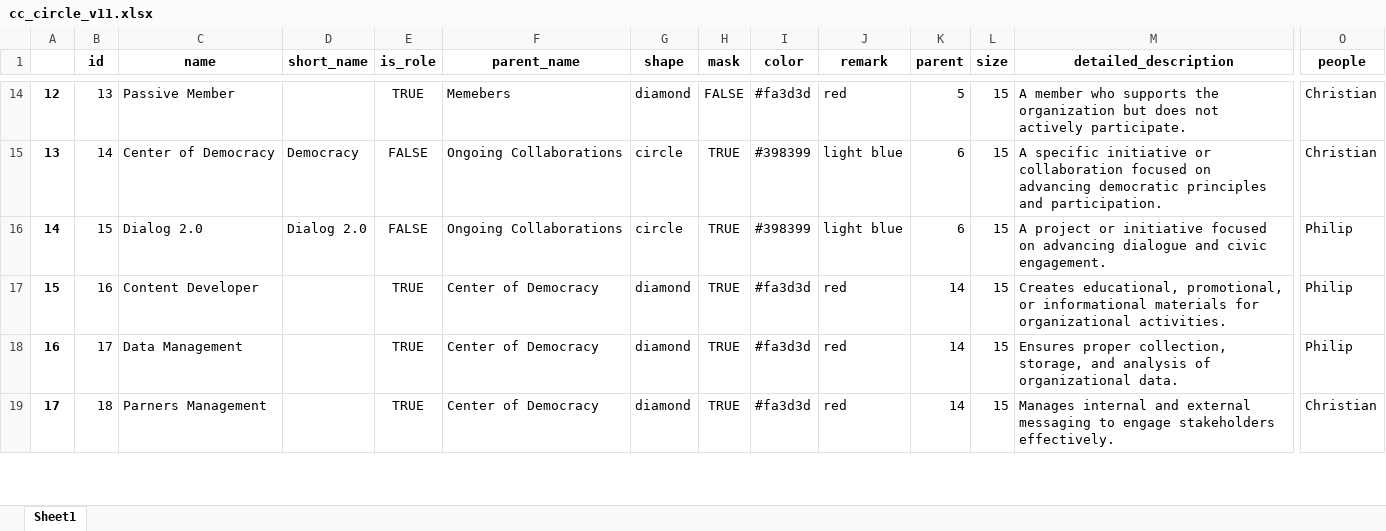
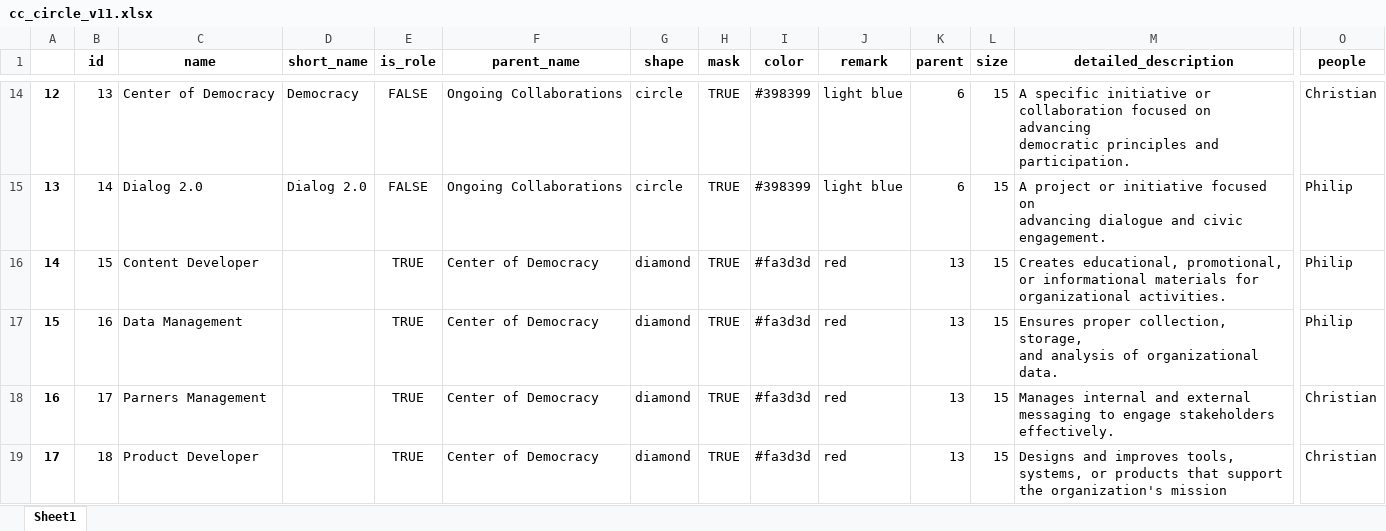
Before and after one commit to chrvt/VEGA_gh, an Excel workbook: projects/sociocracy/cc_circle_v11.xlsx, sheet Sheet1, drawn as a sheet; only a part is shown, gaps mark what is left out; values as stored, in another font and other column widths than the file's, no borders; ↵ is a line break in a cell; the diff covers the shown part only; the diff names each change by its address in the sheet, - before the commit and + after, or states it on an @@ line.

```diff
--- a/projects/sociocracy/cc_circle_v11.xlsx (sheet Sheet1)
+++ b/projects/sociocracy/cc_circle_v11.xlsx (sheet Sheet1)
-C14 (name): Passive Member
+C14 (name): Center of Democracy
-D14 (short_name): (empty)
+D14 (short_name): Democracy
-E14 (is_role): TRUE
+E14 (is_role): FALSE
-F14 (parent_name): Memebers
+F14 (parent_name): Ongoing Collaborations
-G14 (shape): diamond
+G14 (shape): circle
-H14 (mask): FALSE
+H14 (mask): TRUE
-I14 (color): #fa3d3d
+I14 (color): #398399
-J14 (remark): red
+J14 (remark): light blue
-K14 (parent): 5
+K14 (parent): 6
-M14 (detailed_description): A member who supports the organization but does not actively participate.
+M14 (detailed_description): A specific initiative or ↵ collaboration focused on advancing ↵ democratic principles and ↵ participation.
-C15 (name): Center of Democracy
+C15 (name): Dialog 2.0
-D15 (short_name): Democracy
+D15 (short_name): Dialog 2.0
-M15 (detailed_description): A specific initiative or collaboration focused on advancing democratic principles and participation.
+M15 (detailed_description): A project or initiative focused on ↵ advancing dialogue and civic ↵ engagement.
-O15 (people): Christian
+O15 (people): Philip
-C16 (name): Dialog 2.0
+C16 (name): Content Developer
-D16 (short_name): Dialog 2.0
+D16 (short_name): (empty)
-E16 (is_role): FALSE
+E16 (is_role): TRUE
-F16 (parent_name): Ongoing Collaborations
+F16 (parent_name): Center of Democracy
-G16 (shape): circle
+G16 (shape): diamond
-I16 (color): #398399
+I16 (color): #fa3d3d
-J16 (remark): light blue
+J16 (remark): red
-K16 (parent): 6
+K16 (parent): 13
-M16 (detailed_description): A project or initiative focused on advancing dialogue and civic engagement.
+M16 (detailed_description): Creates educational, promotional, ↵ or informational materials for ↵ organizational activities.
-C17 (name): Content Developer
+C17 (name): Data Management
-K17:K19 (parent): 14
+K17:K19 (parent): 13
-M17 (detailed_description): Creates educational, promotional, or informational materials for organizational activities.
+M17 (detailed_description): Ensures proper collection, storage, ↵ and analysis of organizational ↵ data.
-C18 (name): Data Management
+C18 (name): Parners Management
-M18 (detailed_description): Ensures proper collection, storage, and analysis of organizational data.
+M18 (detailed_description): Manages internal and external ↵ messaging to engage stakeholders ↵ effectively.
-O18 (people): Philip
+O18 (people): Christian
-C19 (name): Parners Management
+C19 (name): Product Developer
-M19 (detailed_description): Manages internal and external messaging to engage stakeholders effectively.
+M19 (detailed_description): Designs and improves tools, ↵ systems, or products that support ↵ the organization's mission
```
Also changed, not shown: 1 removed row and 109 edited cells elsewhere in this sheet, projects/sociocracy/cc_circle_test.xlsx, 2 other files.
